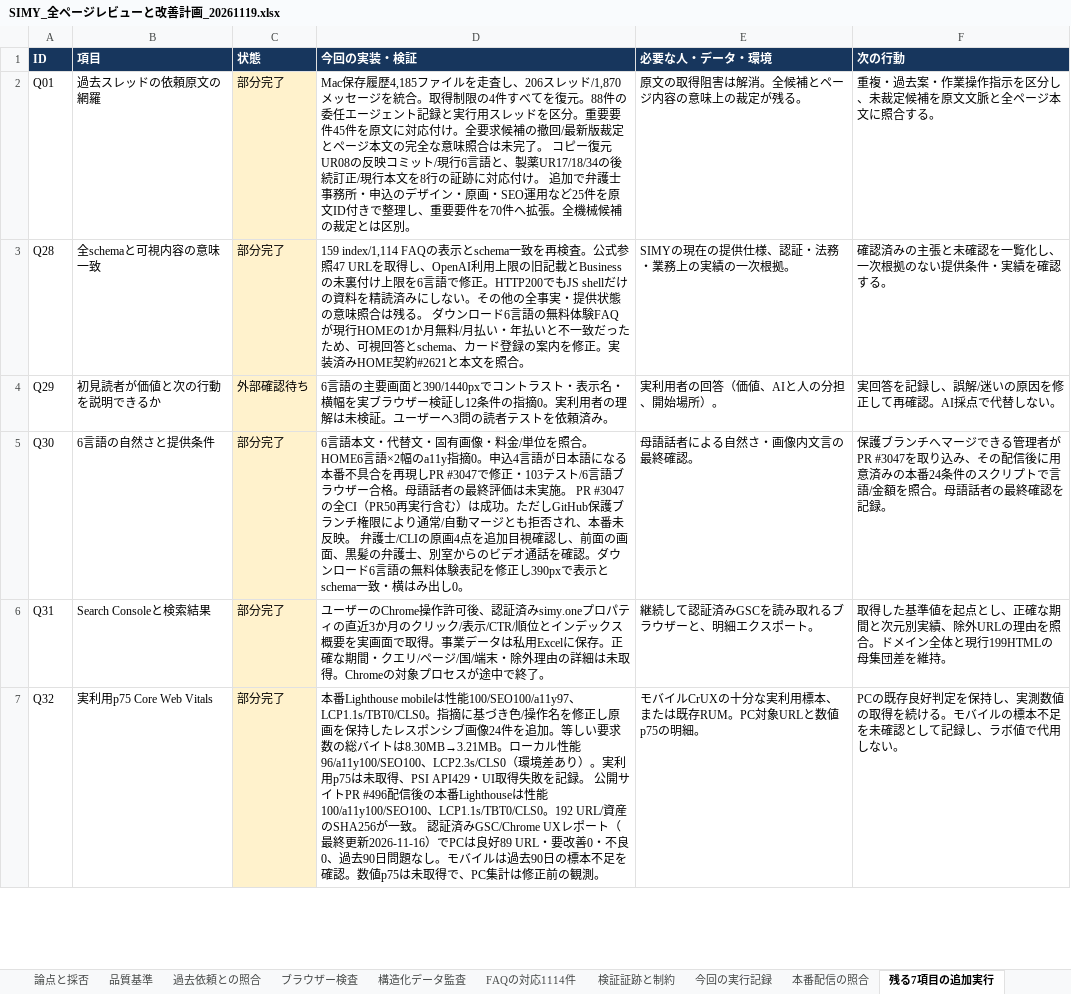
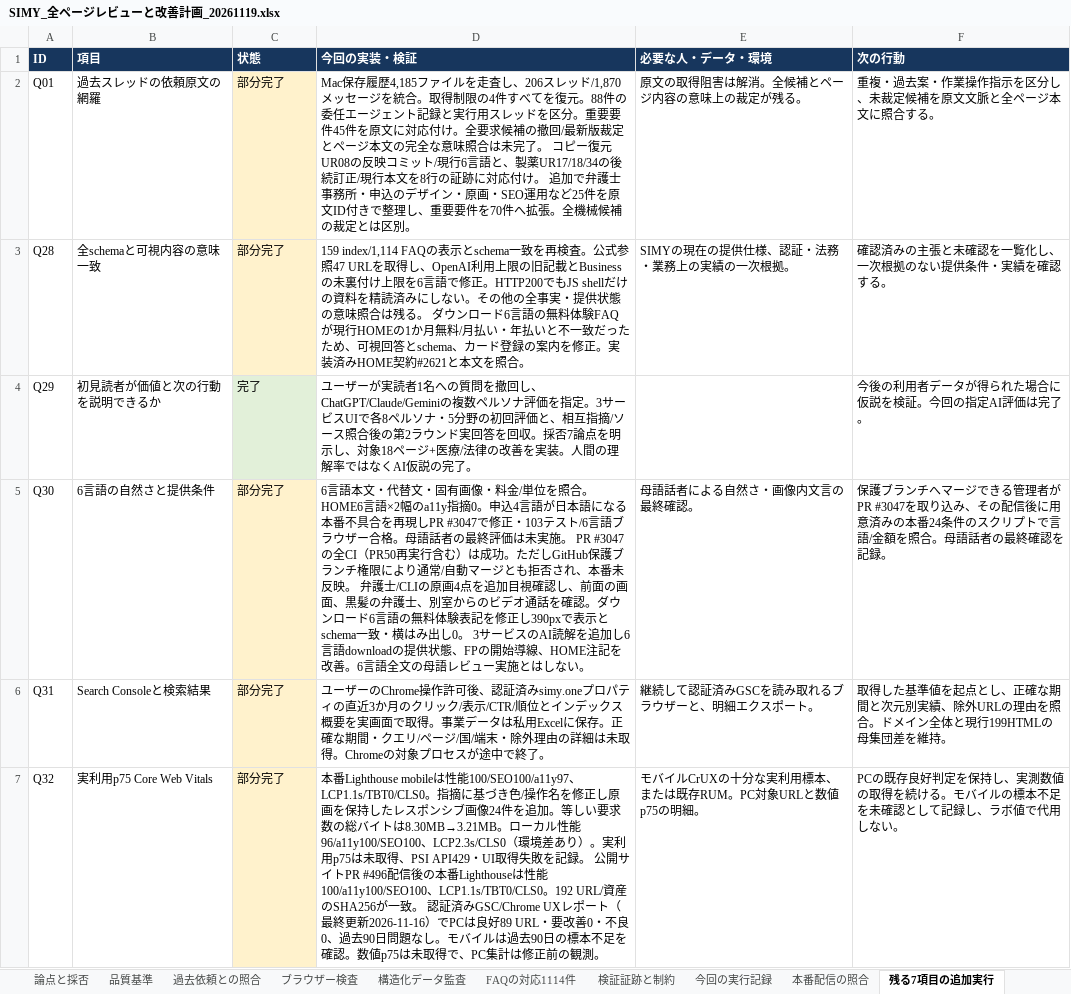
Before and after one commit to SpecialistDoctors-Inc/simy-home, an Excel workbook: docs/sitewide-quality/SIMY_全ページレビューと改善計画_20261119.xlsx, sheet 残る7項目の追加実行, drawn as a sheet; only a part is shown; values as stored, in another font and other column widths than the file's, no borders; table styles not drawn; the diff covers the shown part only; the diff names each change by its address in the sheet, - before the commit and + after, or states it on an @@ line.

```diff
--- a/docs/sitewide-quality/SIMY_全ページレビューと改善計画_20261119.xlsx (sheet 残る7項目の追加実行)
+++ b/docs/sitewide-quality/SIMY_全ページレビューと改善計画_20261119.xlsx (sheet 残る7項目の追加実行)
-C4 (状態): 外部確認待ち
+C4 (状態): 完了
-C4 fill: #FFF2CC
+C4 fill: #E2F0D9
-D4 (今回の実装・検証): 6言語の主要画面と390/1440pxでコントラスト・表示名・横幅を実ブラウザー検証し12条件の指摘0。実利用者の理解は未検証。ユーザーへ3問の読者テストを依頼済み。
+D4 (今回の実装・検証): ユーザーが実読者1名への質問を撤回し、ChatGPT/Claude/Geminiの複数ペルソナ評価を指定。3サービスUIで各8ペルソナ・5分野の初回評価と、相互指摘/ソース照合後の第2ラウンド実回答を回収。採否7論点を明示し、対象18ページ+医療/法律の改善を実装。人間の理解率ではなくAI仮説の完了。
-E4 (必要な人・データ・環境): 実利用者の回答（価値、AIと人の分担、開始場所）。
+E4 (必要な人・データ・環境): (empty)
-F4 (次の行動): 実回答を記録し、誤解/迷いの原因を修正して再確認。AI採点で代替しない。
+F4 (次の行動): 今後の利用者データが得られた場合に仮説を検証。今回の指定AI評価は完了。
-D5 (今回の実装・検証): …出し0。
+D5 (今回の実装・検証): …出し0。 3サービスのAI読解を追加し6言語downloadの提供状態、FPの開始導線、HOME注記を改善。6言語全文の母語レビュー実施とはしない。
```
Also changed, not shown: 2 edited cells elsewhere in this sheet, sheet 指摘一覧, sheet 実行計画, sheet 概要, other sheet tabs, 35 other files.
